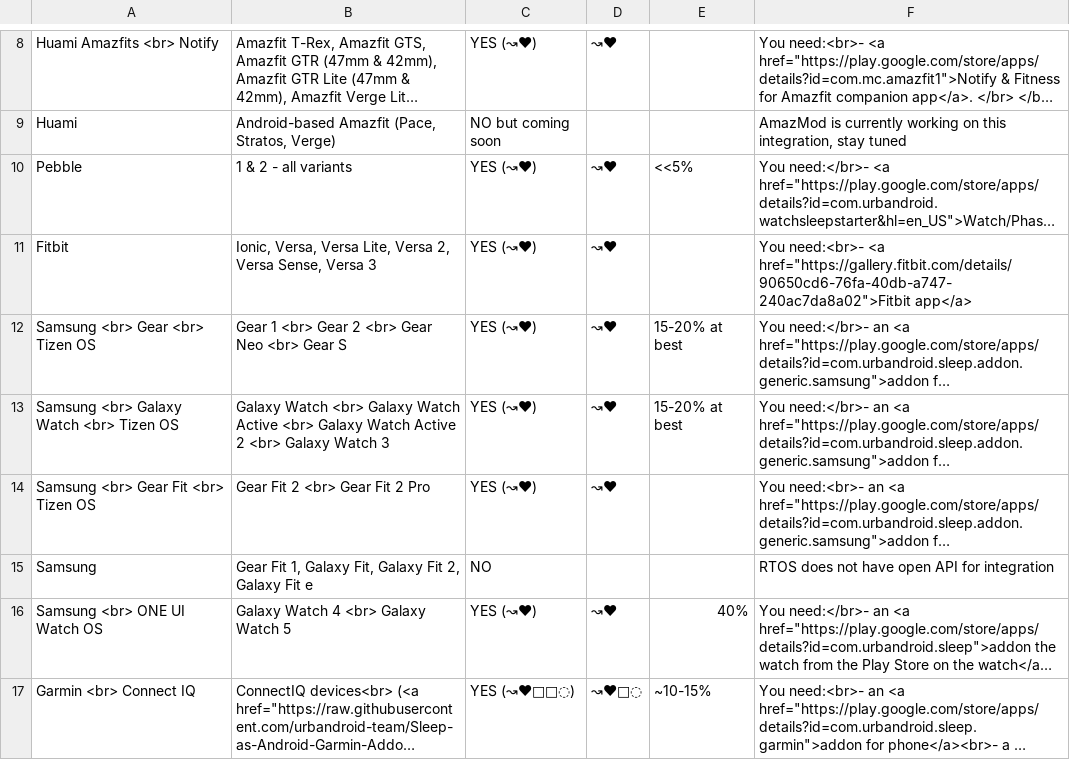
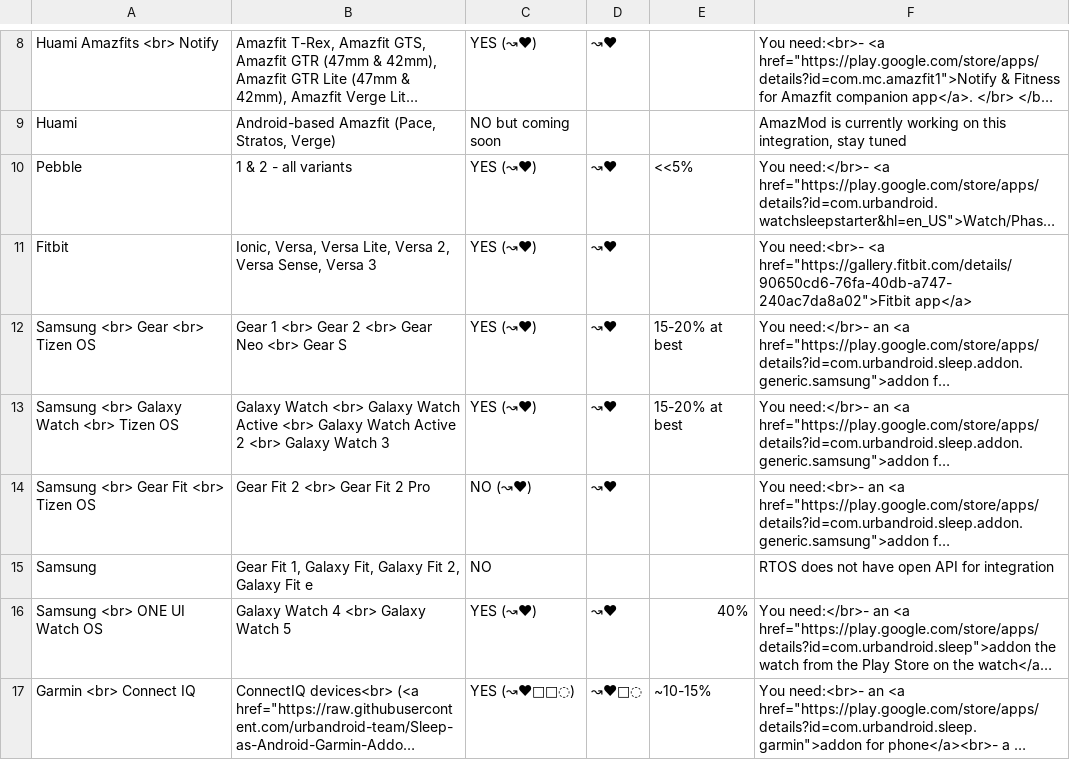
Before and after one commit to urbandroid-team/sleep-docs, a CSV file: _data/wearables.csv, drawn as a sheet; only a part is shown, gaps mark what is left out; long unchanged cells end in …; the diff names each change by its address in the sheet, - before the commit and + after, or states it on an @@ line.

```diff
--- a/_data/wearables.csv
+++ b/_data/wearables.csv
-C14: YES (↝❤)
+C14: NO (↝❤)
```
Also changed, not shown: 9 other files.
